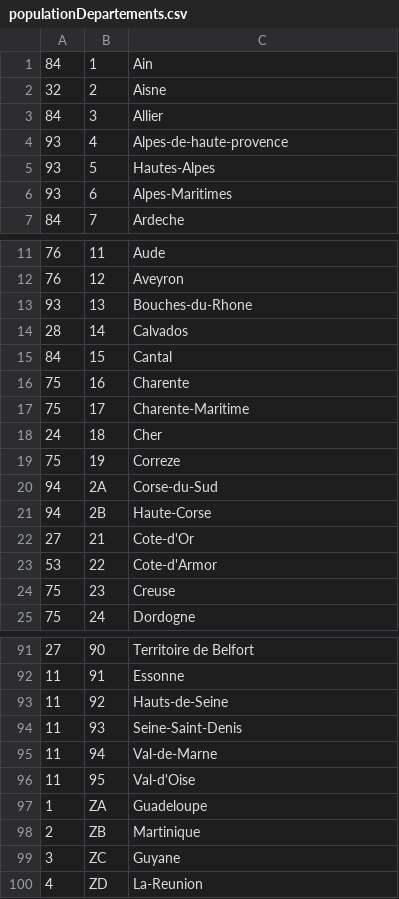
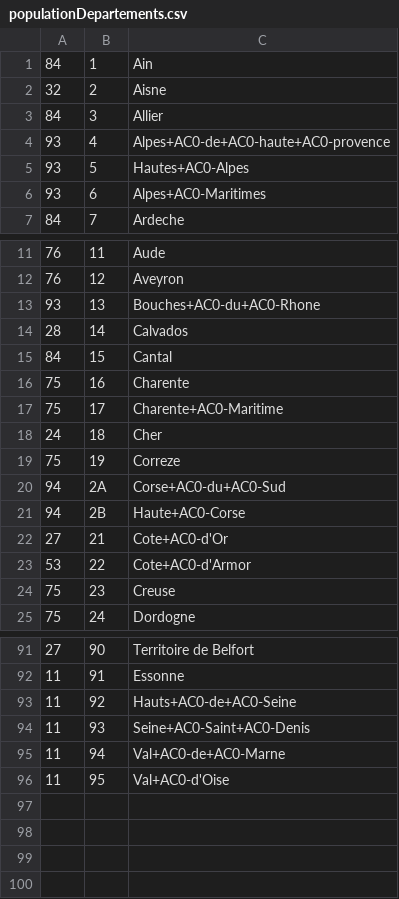
Before and after one commit to jeanr84/OpenData, a CSV file: res/data/departements/populationDepartements.csv, drawn as a sheet; only a part is shown, gaps mark what is left out; the diff covers the shown part only.

```diff
--- a/res/data/departements/populationDepartements.csv
+++ b/res/data/departements/populationDepartements.csv
@@ -3,5 +3,5 @@
 84,3,Allier
-93,4,Alpes-de-haute-provence
-93,5,Hautes-Alpes
-93,6,Alpes-Maritimes
+93,4,Alpes+AC0-de+AC0-haute+AC0-provence
+93,5,Hautes+AC0-Alpes
+93,6,Alpes+AC0-Maritimes
 84,7,Ardeche
@@ -12,3 +12,3 @@
 76,12,Aveyron
-93,13,Bouches-du-Rhone
+93,13,Bouches+AC0-du+AC0-Rhone
 28,14,Calvados
@@ -16,9 +16,9 @@
 75,16,Charente
-75,17,Charente-Maritime
+75,17,Charente+AC0-Maritime
 24,18,Cher
 75,19,Correze
-94,2A,Corse-du-Sud
-94,2B,Haute-Corse
-27,21,Cote-d'Or
-53,22,Cote-d'Armor
+94,2A,Corse+AC0-du+AC0-Sud
+94,2B,Haute+AC0-Corse
+27,21,Cote+AC0-d'Or
+53,22,Cote+AC0-d'Armor
 75,23,Creuse
@@ -92,9 +92,5 @@
 11,91,Essonne
-11,92,Hauts-de-Seine
-11,93,Seine-Saint-Denis
-11,94,Val-de-Marne
-11,95,Val-d'Oise
-1,ZA,Guadeloupe
-2,ZB,Martinique
-3,ZC,Guyane
-4,ZD,La-Reunion
+11,92,Hauts+AC0-de+AC0-Seine
+11,93,Seine+AC0-Saint+AC0-Denis
+11,94,Val+AC0-de+AC0-Marne
+11,95,Val+AC0-d'Oise
```
Also changed, not shown: 26 edited cells elsewhere in this file, 2 other files.
